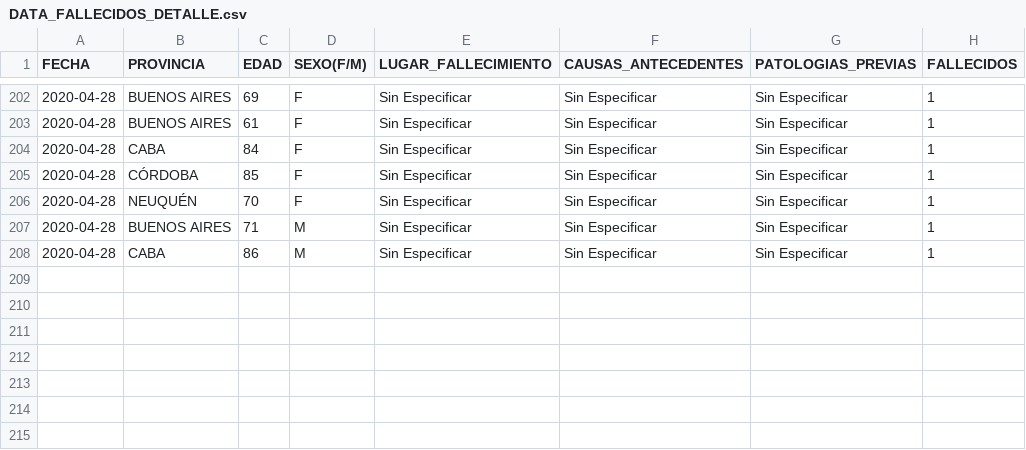
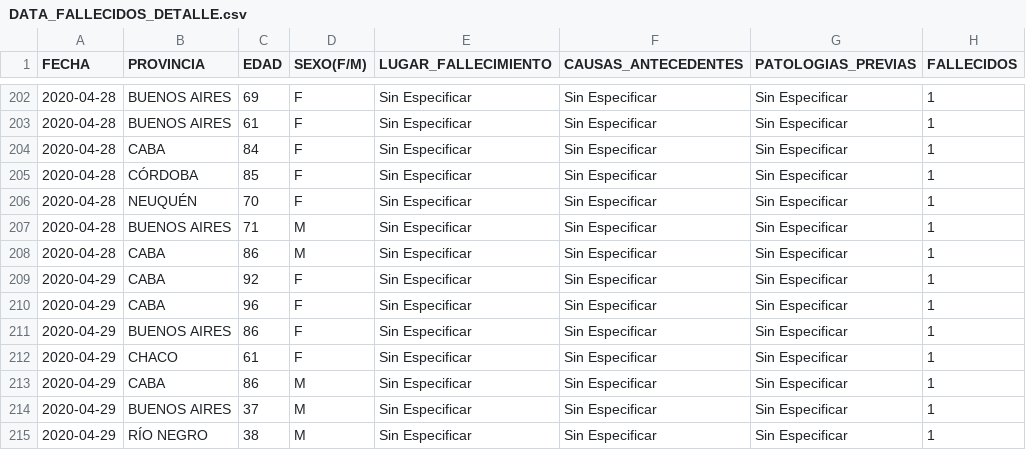
Before and after one commit to JIBarrionuevoGaltier/COVID-19-ARG, a CSV file: DATA_FALLECIDOS_DETALLE.csv, drawn as a sheet; only a part is shown, gaps mark what is left out.

```diff
--- a/DATA_FALLECIDOS_DETALLE.csv
+++ b/DATA_FALLECIDOS_DETALLE.csv
@@ -208 +208,8 @@
 2020-04-28;CABA;86;M;Sin Especificar;Sin Especificar;Sin Especificar;1
+2020-04-29;CABA;92;F;Sin Especificar;Sin Especificar;Sin Especificar;1
+2020-04-29;CABA;96;F;Sin Especificar;Sin Especificar;Sin Especificar;1
+2020-04-29;BUENOS AIRES;86;F;Sin Especificar;Sin Especificar;Sin Especificar;1
+2020-04-29;CHACO;61;F;Sin Especificar;Sin Especificar;Sin Especificar;1
+2020-04-29;CABA;86;M;Sin Especificar;Sin Especificar;Sin Especificar;1
+2020-04-29;BUENOS AIRES;37;M;Sin Especificar;Sin Especificar;Sin Especificar;1
+2020-04-29;RÍO NEGRO;38;M;Sin Especificar;Sin Especificar;Sin Especificar;1
```
Also changed, not shown: DATA_ARGENTINA.csv, DATA_PAISXPROVINCIAS_CONFIMADOS_FALLECIDOS.csv, 3 other files.
